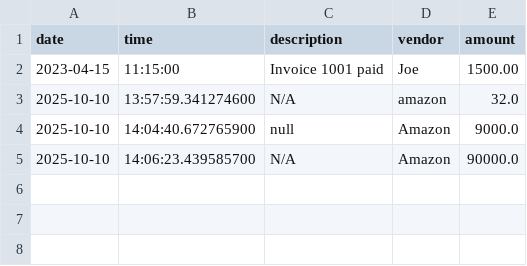
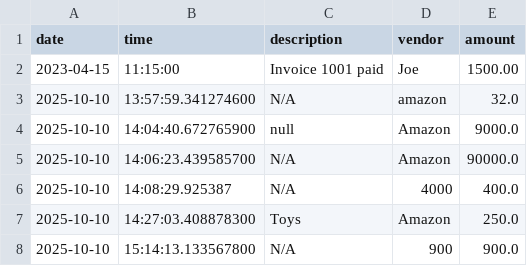
Before and after one commit to 0x2x/AccountingLedgerApp, a CSV file: files/deposit.csv, drawn as a sheet.

```diff
--- a/files/deposit.csv
+++ b/files/deposit.csv
@@ -5 +5,4 @@ date|time|description|vendor|amount
 2025-10-10|14:06:23.439585700|N/A|Amazon|90000.0
+2025-10-10|14:08:29.925387|N/A|4000|400.0
+2025-10-10|14:27:03.408878300|Toys|Amazon|250.0
+2025-10-10|15:14:13.133567800|N/A|900|900.0
```
Also changed, not shown: 10 other files.
